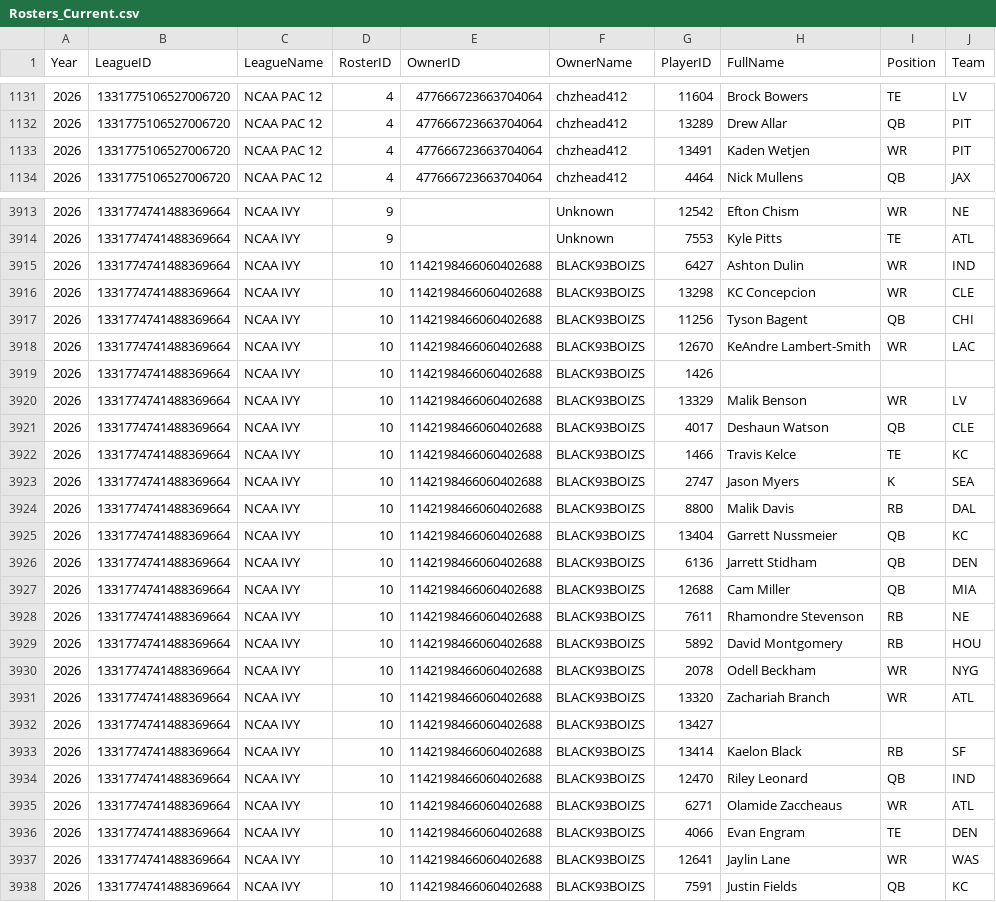
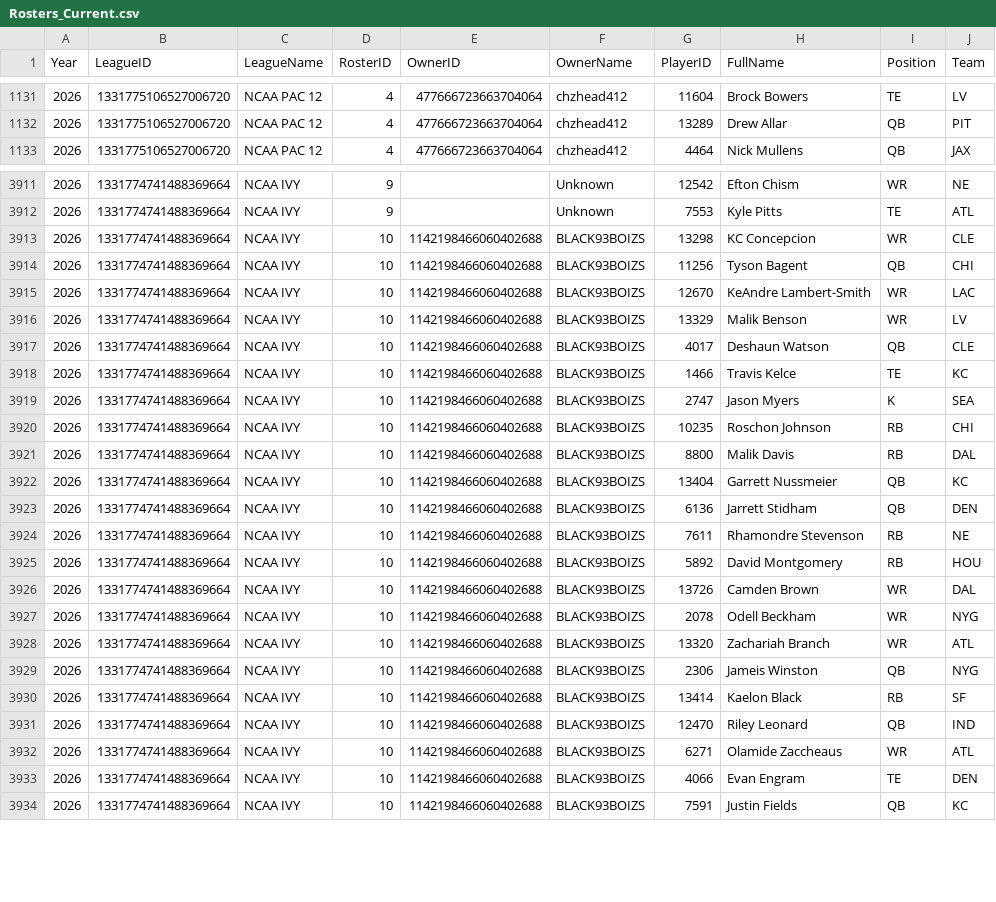
Before and after one commit to wrightc214-PBI/NCAA180-Sleeper, a CSV file: data/Rosters_Current.csv, drawn as a sheet; only a part is shown, gaps mark what is left out; the diff covers the shown part only.

```diff
--- a/data/Rosters_Current.csv
+++ b/data/Rosters_Current.csv
@@ -1132,3 +1132,2 @@ Year,LeagueID,LeagueName,RosterID,OwnerID,OwnerName,PlayerID,FullName,Position,T
 2026,1331775106527006720,NCAA PAC 12,4,477666723663704064,chzhead412,13289,Drew Allar,QB,PIT
-2026,1331775106527006720,NCAA PAC 12,4,477666723663704064,chzhead412,13491,Kaden Wetjen,WR,PIT
 2026,1331775106527006720,NCAA PAC 12,4,477666723663704064,chzhead412,4464,Nick Mullens,QB,JAX
@@ -3914,3 +3912,2 @@ Year,LeagueID,LeagueName,RosterID,OwnerID,OwnerName,PlayerID,FullName,Position,T
 2026,1331774741488369664,NCAA IVY,9,,Unknown,7553,Kyle Pitts,TE,ATL
-2026,1331774741488369664,NCAA IVY,10,1142198466060402688,BLACK93BOIZS,6427,Ashton Dulin,WR,IND
 2026,1331774741488369664,NCAA IVY,10,1142198466060402688,BLACK93BOIZS,13298,KC Concepcion,WR,CLE
@@ -3918,3 +3915,2 @@ Year,LeagueID,LeagueName,RosterID,OwnerID,OwnerName,PlayerID,FullName,Position,T
 2026,1331774741488369664,NCAA IVY,10,1142198466060402688,BLACK93BOIZS,12670,KeAndre Lambert-Smith,WR,LAC
-2026,1331774741488369664,NCAA IVY,10,1142198466060402688,BLACK93BOIZS,1426,,,
 2026,1331774741488369664,NCAA IVY,10,1142198466060402688,BLACK93BOIZS,13329,Malik Benson,WR,LV
@@ -3923,2 +3919,3 @@ Year,LeagueID,LeagueName,RosterID,OwnerID,OwnerName,PlayerID,FullName,Position,T
 2026,1331774741488369664,NCAA IVY,10,1142198466060402688,BLACK93BOIZS,2747,Jason Myers,K,SEA
+2026,1331774741488369664,NCAA IVY,10,1142198466060402688,BLACK93BOIZS,10235,Roschon Johnson,RB,CHI
 2026,1331774741488369664,NCAA IVY,10,1142198466060402688,BLACK93BOIZS,8800,Malik Davis,RB,DAL
@@ -3926,8 +3923,8 @@ Year,LeagueID,LeagueName,RosterID,OwnerID,OwnerName,PlayerID,FullName,Position,T
 2026,1331774741488369664,NCAA IVY,10,1142198466060402688,BLACK93BOIZS,6136,Jarrett Stidham,QB,DEN
-2026,1331774741488369664,NCAA IVY,10,1142198466060402688,BLACK93BOIZS,12688,Cam Miller,QB,MIA
 2026,1331774741488369664,NCAA IVY,10,1142198466060402688,BLACK93BOIZS,7611,Rhamondre Stevenson,RB,NE
 2026,1331774741488369664,NCAA IVY,10,1142198466060402688,BLACK93BOIZS,5892,David Montgomery,RB,HOU
+2026,1331774741488369664,NCAA IVY,10,1142198466060402688,BLACK93BOIZS,13726,Camden Brown,WR,DAL
 2026,1331774741488369664,NCAA IVY,10,1142198466060402688,BLACK93BOIZS,2078,Odell Beckham,WR,NYG
 2026,1331774741488369664,NCAA IVY,10,1142198466060402688,BLACK93BOIZS,13320,Zachariah Branch,WR,ATL
-2026,1331774741488369664,NCAA IVY,10,1142198466060402688,BLACK93BOIZS,13427,,,
+2026,1331774741488369664,NCAA IVY,10,1142198466060402688,BLACK93BOIZS,2306,Jameis Winston,QB,NYG
 2026,1331774741488369664,NCAA IVY,10,1142198466060402688,BLACK93BOIZS,13414,Kaelon Black,RB,SF
@@ -3936,3 +3933,2 @@ Year,LeagueID,LeagueName,RosterID,OwnerID,OwnerName,PlayerID,FullName,Position,T
 2026,1331774741488369664,NCAA IVY,10,1142198466060402688,BLACK93BOIZS,4066,Evan Engram,TE,DEN
-2026,1331774741488369664,NCAA IVY,10,1142198466060402688,BLACK93BOIZS,12641,Jaylin Lane,WR,WAS
 2026,1331774741488369664,NCAA IVY,10,1142198466060402688,BLACK93BOIZS,7591,Justin Fields,QB,KC
```
Also changed, not shown: 4 added rows, 3 removed rows and 21 edited cells elsewhere in this file, data/Players.csv, 2 other files.
